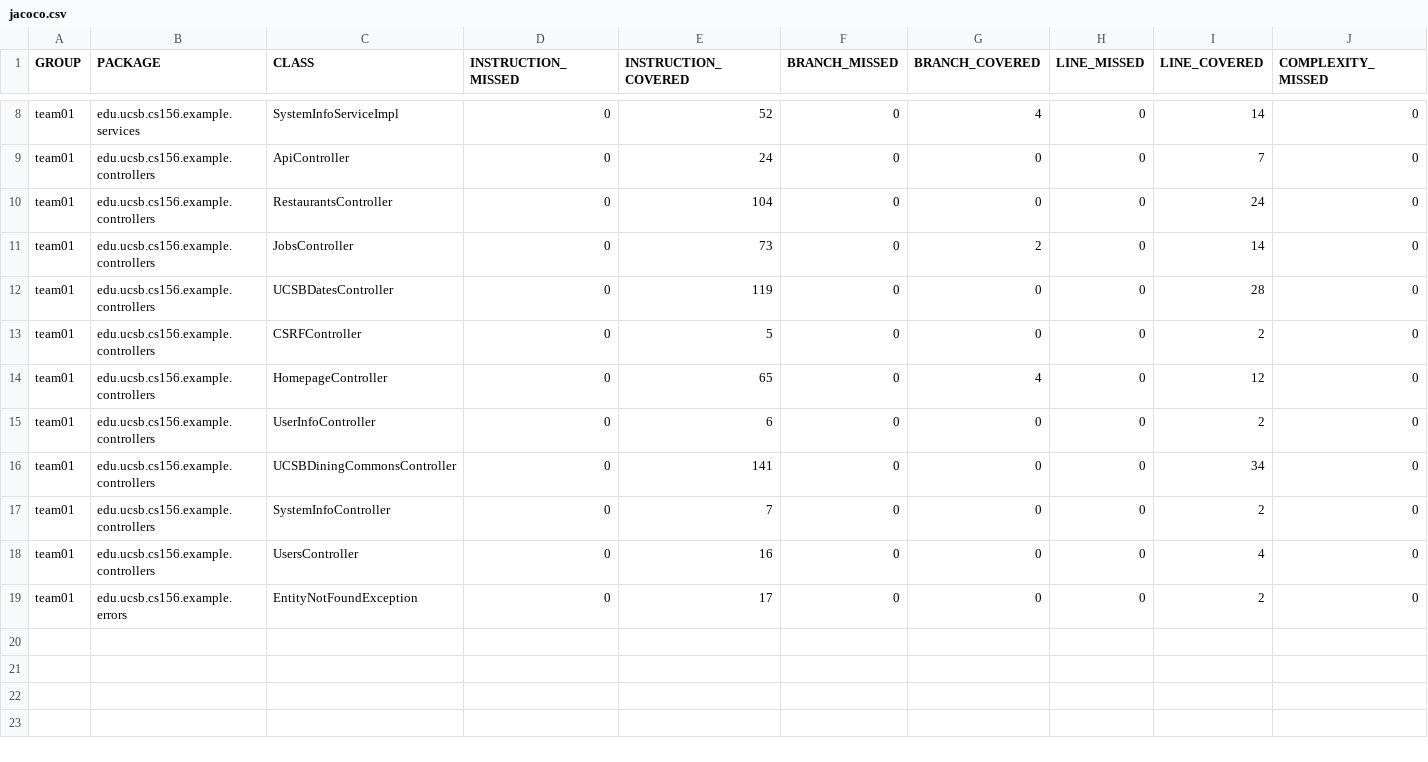
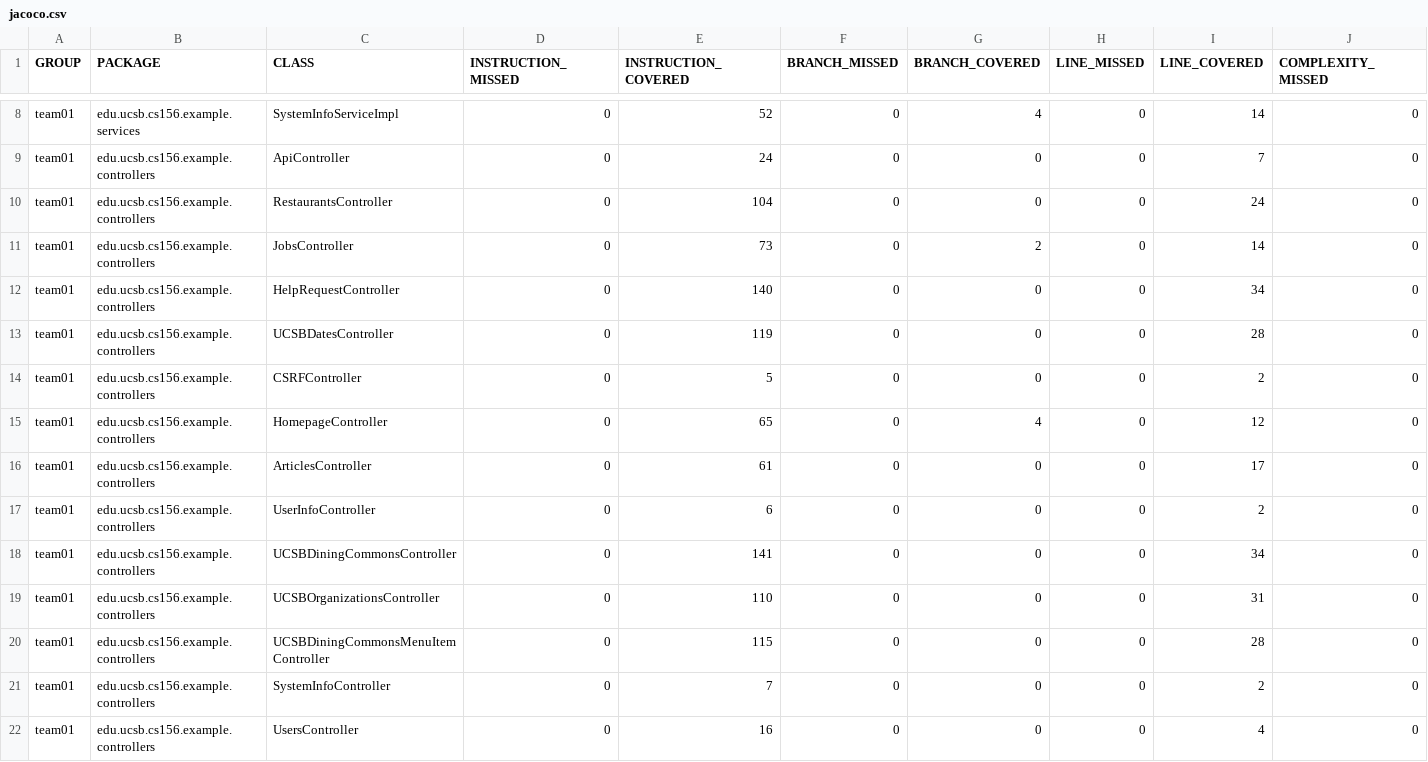
Before and after one commit to ucsb-cs156-f26/team01-f26-08, a CSV file: prs/58/jacoco/jacoco.csv, drawn as a sheet; only a part is shown, gaps mark what is left out; the shorter side is filled out with more unchanged rows; rows hold the shown columns only; the diff names each change by its address in the sheet, - before the commit and + after, or states it on an @@ line.

Commit message:
Deploying to gh-pages from @ ucsb-cs156-f26/team01-f26-08@8d52470543f675e6ebe4c993890920cb21547892 🚀

```diff
--- a/prs/58/jacoco/jacoco.csv
+++ b/prs/58/jacoco/jacoco.csv
+row 12: team01 | edu.ucsb.cs156.example.controllers | HelpRequestController | 0 | 140 | 0 | 0 | 0 | 34 | 0
+row 16: team01 | edu.ucsb.cs156.example.controllers | ArticlesController | 0 | 61 | 0 | 0 | 0 | 17 | 0
+row 19: team01 | edu.ucsb.cs156.example.controllers | UCSBOrganizationsController | 0 | 110 | 0 | 0 | 0 | 31 | 0
+row 20: team01 | edu.ucsb.cs156.example.controllers | UCSBDiningCommonsMenuItemController | 0 | 115 | 0 | 0 | 0 | 28 | 0
```
Also changed, not shown: 13 other files.
